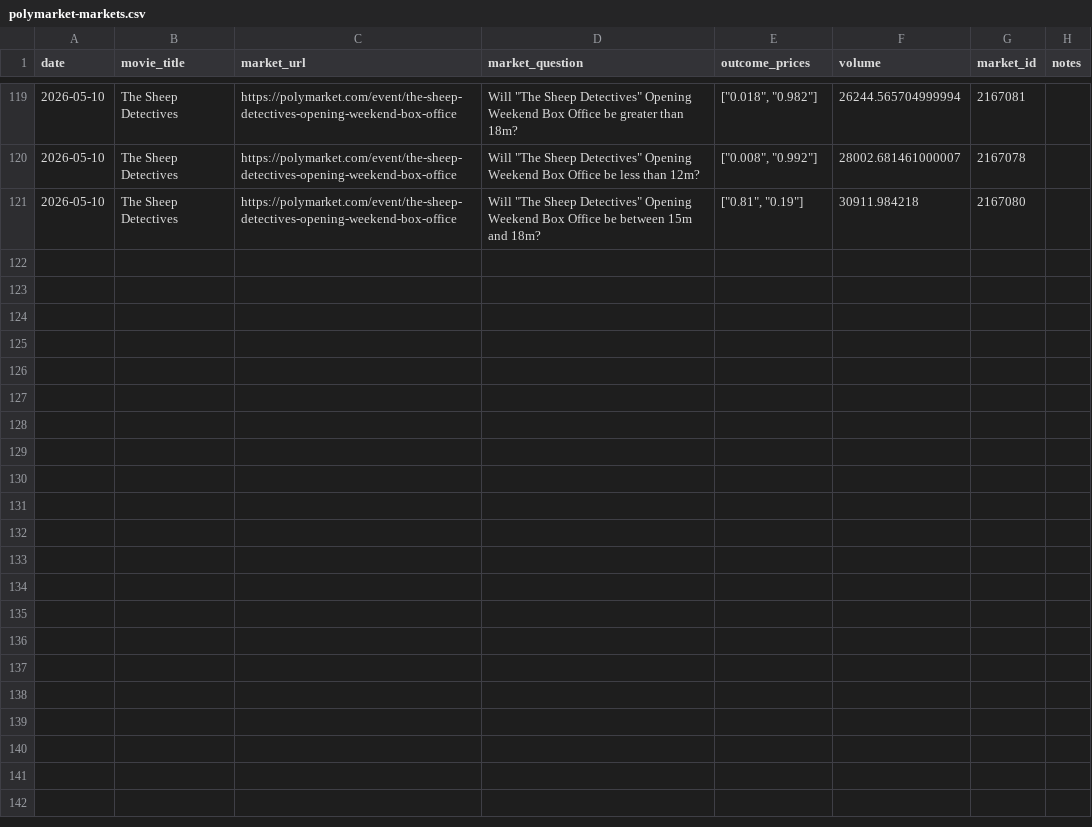
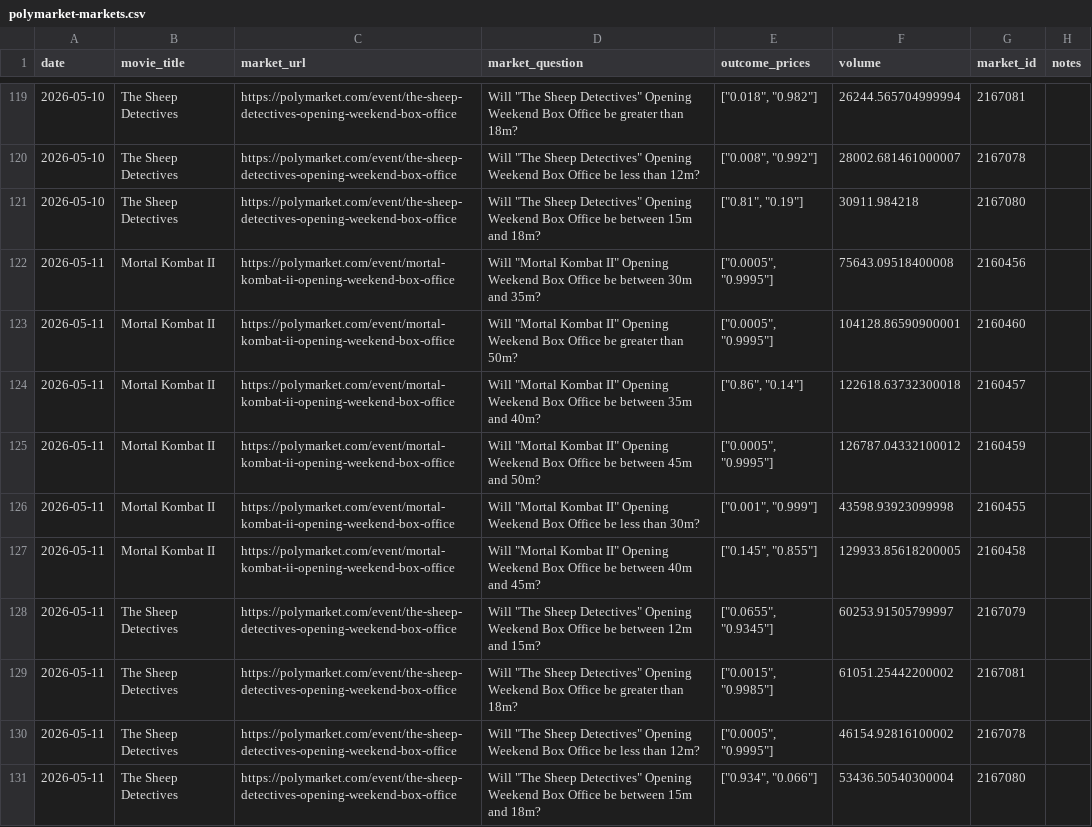
Before and after one commit to arnauddg27-svg/Theatres, a CSV file: box-office-tracker/data/polymarket-markets.csv, drawn as a sheet; only a part is shown, gaps mark what is left out.

```diff
--- a/box-office-tracker/data/polymarket-markets.csv
+++ b/box-office-tracker/data/polymarket-markets.csv
@@ -121 +121,11 @@ date,movie_title,market_url,market_question,outcome_prices,volume,market_id,note
 2026-05-10,The Sheep Detectives,https://polymarket.com/event/the-sheep-detectives-opening-weekend-box-office,"Will ""The Sheep Detectives"" Opening Weekend Box Office be between 15m and 18m?","[""0.81"", ""0.19""]",30911.984218,2167080,
+2026-05-11,Mortal Kombat II,https://polymarket.com/event/mortal-kombat-ii-opening-weekend-box-office,"Will ""Mortal Kombat II"" Opening Weekend Box Office be between 30m and 35m?","[""0.0005"", ""0.9995""]",75643.09518400008,2160456,
+2026-05-11,Mortal Kombat II,https://polymarket.com/event/mortal-kombat-ii-opening-weekend-box-office,"Will ""Mortal Kombat II"" Opening Weekend Box Office be greater than 50m?","[""0.0005"", ""0.9995""]",104128.86590900001,2160460,
+2026-05-11,Mortal Kombat II,https://polymarket.com/event/mortal-kombat-ii-opening-weekend-box-office,"Will ""Mortal Kombat II"" Opening Weekend Box Office be between 35m and 40m?","[""0.86"", ""0.14""]",122618.63732300018,2160457,
+2026-05-11,Mortal Kombat II,https://polymarket.com/event/mortal-kombat-ii-opening-weekend-box-office,"Will ""Mortal Kombat II"" Opening Weekend Box Office be between 45m and 50m?","[""0.0005"", ""0.9995""]",126787.04332100012,2160459,
+2026-05-11,Mortal Kombat II,https://polymarket.com/event/mortal-kombat-ii-opening-weekend-box-office,"Will ""Mortal Kombat II"" Opening Weekend Box Office be less than 30m?","[""0.001"", ""0.999""]",43598.93923099998,2160455,
+2026-05-11,Mortal Kombat II,https://polymarket.com/event/mortal-kombat-ii-opening-weekend-box-office,"Will ""Mortal Kombat II"" Opening Weekend Box Office be between 40m and 45m?","[""0.145"", ""0.855""]",129933.85618200005,2160458,
+2026-05-11,The Sheep Detectives,https://polymarket.com/event/the-sheep-detectives-opening-weekend-box-office,"Will ""The Sheep Detectives"" Opening Weekend Box Office be between 12m and 15m?","[""0.0655"", ""0.9345""]",60253.91505799997,2167079,
+2026-05-11,The Sheep Detectives,https://polymarket.com/event/the-sheep-detectives-opening-weekend-box-office,"Will ""The Sheep Detectives"" Opening Weekend Box Office be greater than 18m?","[""0.0015"", ""0.9985""]",61051.25442200002,2167081,
+2026-05-11,The Sheep Detectives,https://polymarket.com/event/the-sheep-detectives-opening-weekend-box-office,"Will ""The Sheep Detectives"" Opening Weekend Box Office be less than 12m?","[""0.0005"", ""0.9995""]",46154.92816100002,2167078,
+2026-05-11,The Sheep Detectives,https://polymarket.com/event/the-sheep-detectives-opening-weekend-box-office,"Will ""The Sheep Detectives"" Opening Weekend Box Office be between 15m and 18m?","[""0.934"", ""0.066""]",53436.50540300004,2167080,
```
Also changed, not shown: 2 other files.
